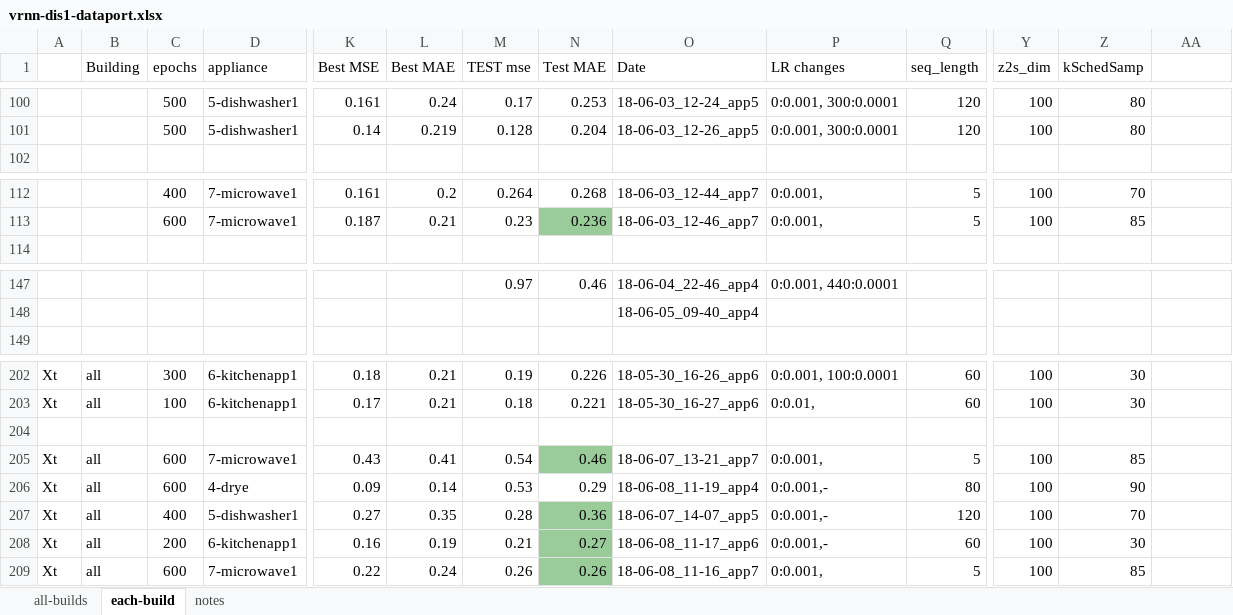
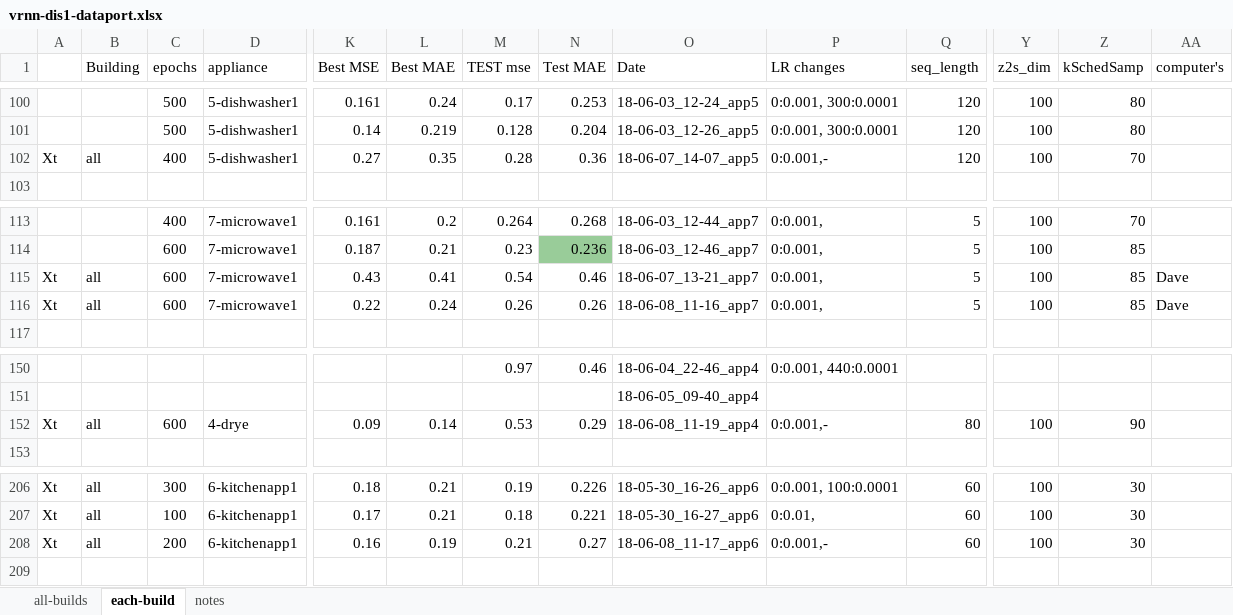
Before and after one commit to gissemari/Disaggregation-PecanStreet, an Excel workbook: VRNN_theano_version/output/vrnn-dis1-dataport.xlsx, sheet each-build, drawn as a sheet; only a part is shown, gaps mark what is left out; values as stored, in another font and other column widths than the file's, no borders; removed rows and columns are numbered as before the commit, all else as after; rows hold the shown columns only; the diff names each change by its address in the sheet, - before the commit and + after, or states it on an @@ line.

```diff
--- a/VRNN_theano_version/output/vrnn-dis1-dataport.xlsx (sheet each-build)
+++ b/VRNN_theano_version/output/vrnn-dis1-dataport.xlsx (sheet each-build)
-AA1: (empty)
+AA1: computer's
@@ row 207 moved to row 102: Xt @@
+row 115: Xt | all | 600 | 7-microwave1 | 0.43 | 0.41 | 0.54 | 0.46 | 18-06-07_13-21_app7 | 0:0.001, | 5 | 100 | 85 | Dave
+row 116: Xt | all | 600 | 7-microwave1 | 0.22 | 0.24 | 0.26 | 0.26 | 18-06-08_11-16_app7 | 0:0.001, | 5 | 100 | 85 | Dave
@@ row 206 moved to row 152: Xt @@
-row 204: (empty)
-row 205: Xt | all | 600 | 7-microwave1 | 0.43 | 0.41 | 0.54 | 0.46 | 18-06-07_13-21_app7 | 0:0.001, | 5 | 100 | 85
-N208 fill: #99CC99
+N208 fill: none
-row 209: Xt | all | 600 | 7-microwave1 | 0.22 | 0.24 | 0.26 | 0.26 | 18-06-08_11-16_app7 | 0:0.001, | 5 | 100 | 85
```
Also changed, not shown: VRNN_theano_version/output/vrnn-disAll-dataport.xlsx, 4 other files.
